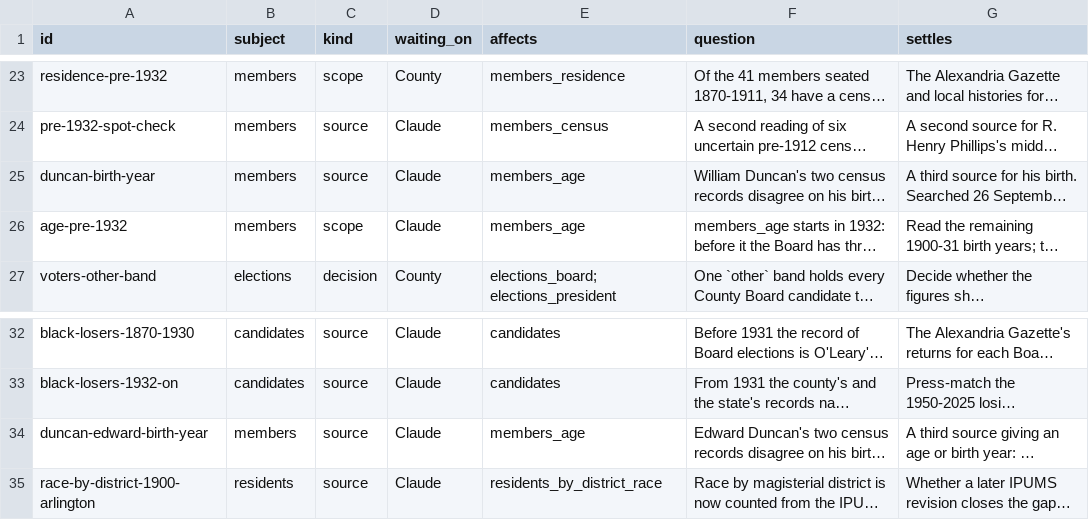
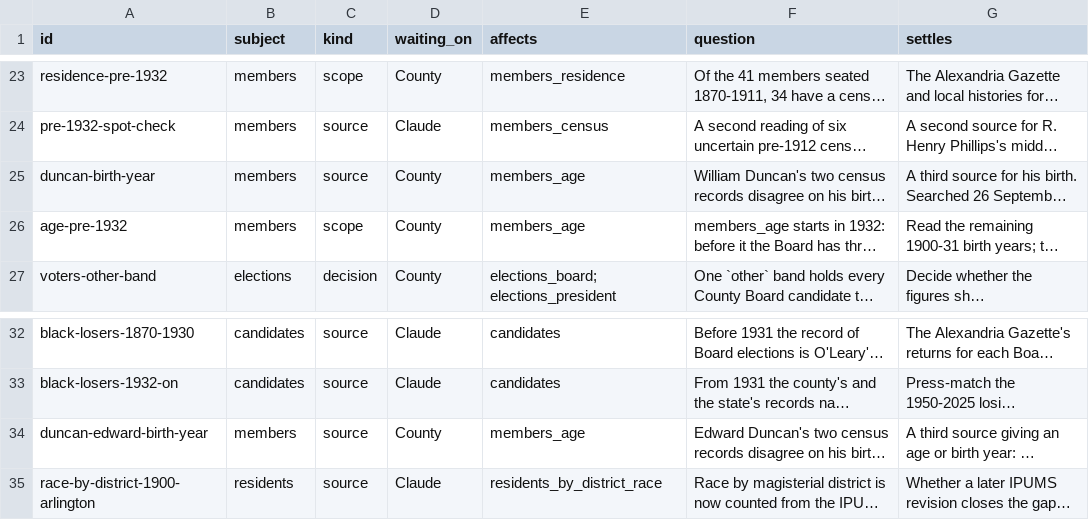
Before and after one commit to slhudson/arlington-bsap, a CSV file: docs/questions.csv, drawn as a sheet; only a part is shown, gaps mark what is left out; long unchanged cells end in …; the diff names each change by its address in the sheet, - before the commit and + after, or states it on an @@ line.

```diff
--- a/docs/questions.csv
+++ b/docs/questions.csv
-D25:D26 (waiting_on): Claude
+D25:D26 (waiting_on): County
-D34 (waiting_on): Claude
+D34 (waiting_on): County
```
